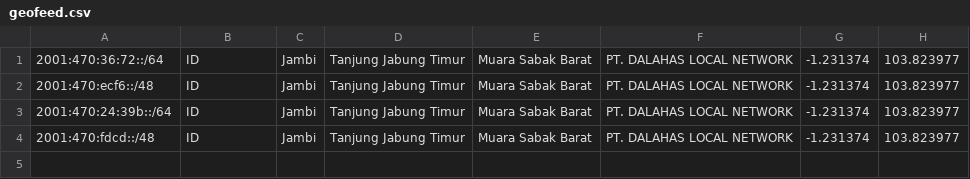
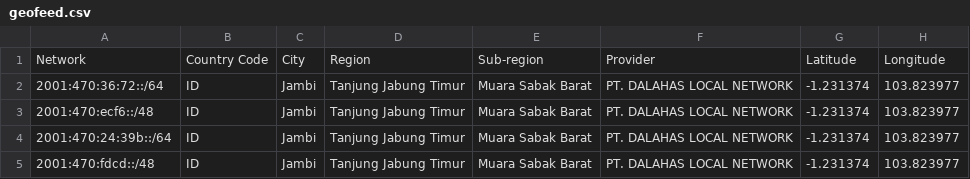
Before and after one commit to dalonet/GeoFeed, a CSV file: geofeed.csv, drawn as a sheet; the diff names each change by its address in the sheet, - before the commit and + after, or states it on an @@ line.

Commit message:
Update geofeed.csv

```diff
--- a/geofeed.csv
+++ b/geofeed.csv
+row 1: Network | Country Code | City | Region | Sub-region | Provider | Latitude | Longitude
```
